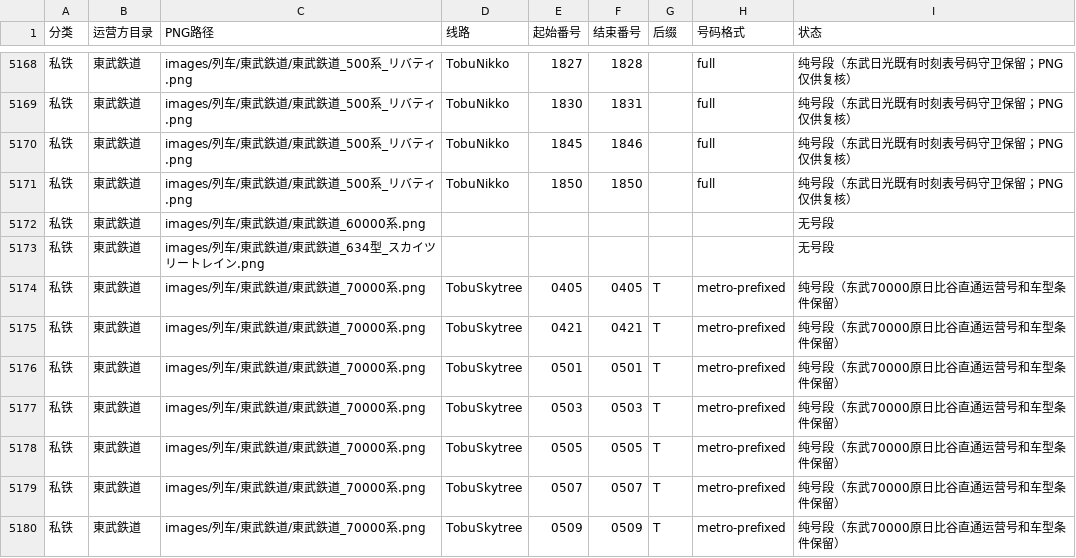
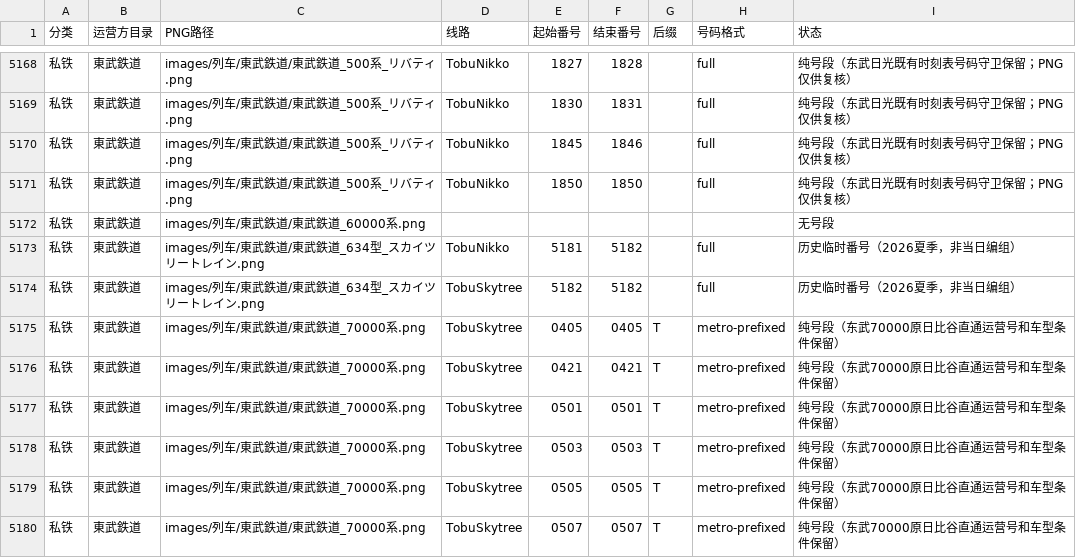
Before and after one commit to biubiu52011/pixel-tetsudo, a CSV file: data/audits/png-first-number-band-inventory-20261117.csv, drawn as a sheet; only a part is shown, gaps mark what is left out; the shorter side is filled out with more unchanged rows; the diff names each change by its address in the sheet, - before the commit and + after, or states it on an @@ line.

```diff
--- a/data/audits/png-first-number-band-inventory-20261117.csv
+++ b/data/audits/png-first-number-band-inventory-20261117.csv
-D5173 (线路): (empty)
+D5173 (线路): TobuNikko
-E5173 (起始番号): (empty)
+E5173 (起始番号): 5181
-F5173 (结束番号): (empty)
+F5173 (结束番号): 5182
-H5173 (号码格式): (empty)
+H5173 (号码格式): full
-I5173 (状态): 无号段
+I5173 (状态): 历史临时番号（2026夏季，非当日编组）
+row 5174: 私铁 | 東武鉄道 | images/列车/東武鉄道/東武鉄道_634型_スカイツリートレイン.png | TobuSkytree | 5182 | 5182 |  | full | 历史临时番号（2026夏季，非当日编组）
```
Also changed, not shown: 1 other file.
